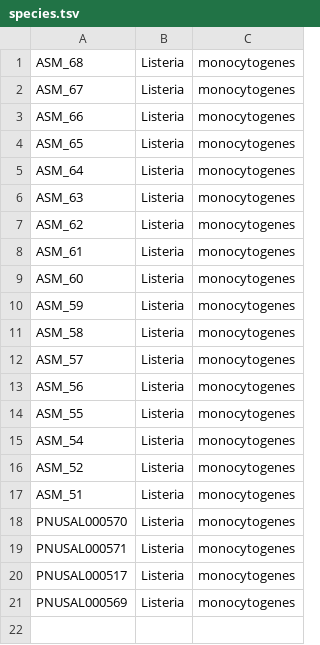
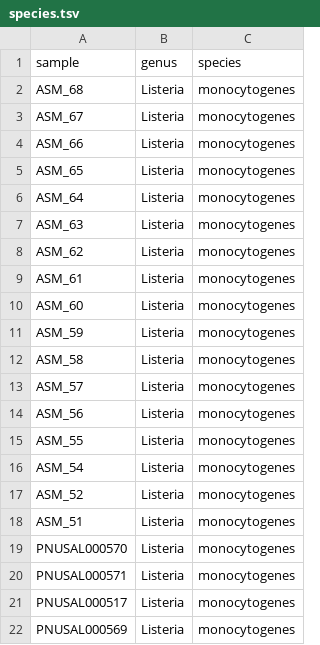
Before and after one commit to metagenlab/diag_pipelines, a TSV file: data/validation_datasets/L_monocytogenes_ASM_NGS_2015/species.tsv, drawn as a sheet; the diff names each change by its address in the sheet, - before the commit and + after, or states it on an @@ line.

```diff
--- a/data/validation_datasets/L_monocytogenes_ASM_NGS_2015/species.tsv
+++ b/data/validation_datasets/L_monocytogenes_ASM_NGS_2015/species.tsv
+row 1: sample | genus | species
```
Also changed, not shown: data/validation_datasets/L_monocytogenes_ASM_NGS_2015/sras.tsv, 4 other files.
